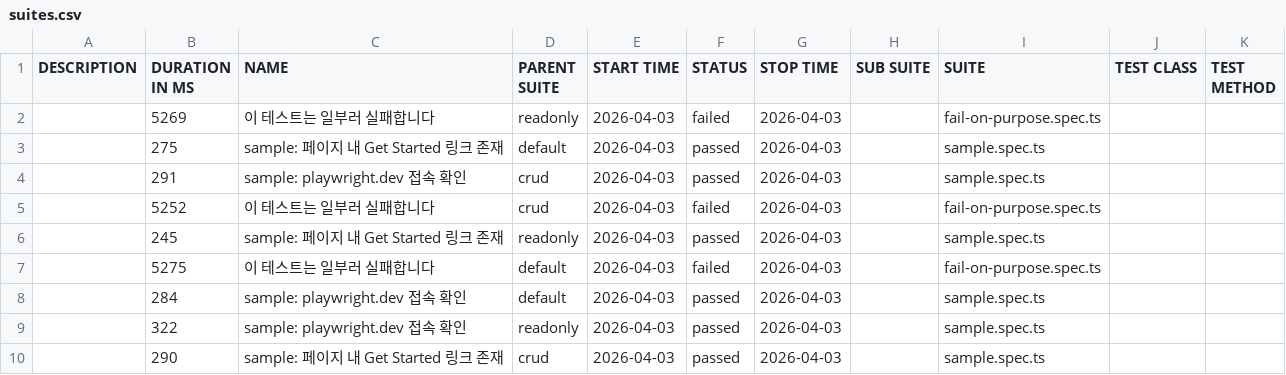
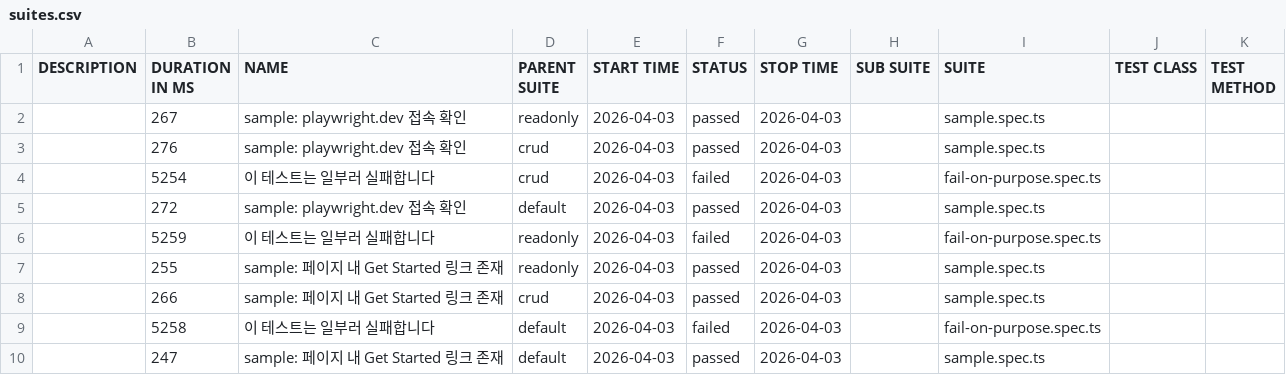
Before and after one commit to yugene-rhapsody/playwright-test-automation-lab, a CSV file: allure/data/suites.csv, drawn as a sheet.

```diff
--- a/allure/data/suites.csv
+++ b/allure/data/suites.csv
@@ -1,10 +1,10 @@
 "DESCRIPTION","DURATION IN MS","NAME","PARENT SUITE","START TIME","STATUS","STOP TIME","SUB SUITE","SUITE","TEST CLASS","TEST METHOD"
-"","5269","이 테스트는 일부러 실패합니다","readonly","2026-04-03","failed","2026-04-03","","fail-on-purpose.spec.ts","",""
-"","275","sample: 페이지 내 Get Started 링크 존재","default","2026-04-03","passed","2026-04-03","","sample.spec.ts","",""
-"","291","sample: playwright.dev 접속 확인","crud","2026-04-03","passed","2026-04-03","","sample.spec.ts","",""
-"","5252","이 테스트는 일부러 실패합니다","crud","2026-04-03","failed","2026-04-03","","fail-on-purpose.spec.ts","",""
-"","245","sample: 페이지 내 Get Started 링크 존재","readonly","2026-04-03","passed","2026-04-03","","sample.spec.ts","",""
-"","5275","이 테스트는 일부러 실패합니다","default","2026-04-03","failed","2026-04-03","","fail-on-purpose.spec.ts","",""
-"","284","sample: playwright.dev 접속 확인","default","2026-04-03","passed","2026-04-03","","sample.spec.ts","",""
-"","322","sample: playwright.dev 접속 확인","readonly","2026-04-03","passed","2026-04-03","","sample.spec.ts","",""
-"","290","sample: 페이지 내 Get Started 링크 존재","crud","2026-04-03","passed","2026-04-03","","sample.spec.ts","",""
+"","267","sample: playwright.dev 접속 확인","readonly","2026-04-03","passed","2026-04-03","","sample.spec.ts","",""
+"","276","sample: playwright.dev 접속 확인","crud","2026-04-03","passed","2026-04-03","","sample.spec.ts","",""
+"","5254","이 테스트는 일부러 실패합니다","crud","2026-04-03","failed","2026-04-03","","fail-on-purpose.spec.ts","",""
+"","272","sample: playwright.dev 접속 확인","default","2026-04-03","passed","2026-04-03","","sample.spec.ts","",""
+"","5259","이 테스트는 일부러 실패합니다","readonly","2026-04-03","failed","2026-04-03","","fail-on-purpose.spec.ts","",""
+"","255","sample: 페이지 내 Get Started 링크 존재","readonly","2026-04-03","passed","2026-04-03","","sample.spec.ts","",""
+"","266","sample: 페이지 내 Get Started 링크 존재","crud","2026-04-03","passed","2026-04-03","","sample.spec.ts","",""
+"","5258","이 테스트는 일부러 실패합니다","default","2026-04-03","failed","2026-04-03","","fail-on-purpose.spec.ts","",""
+"","247","sample: 페이지 내 Get Started 링크 존재","default","2026-04-03","passed","2026-04-03","","sample.spec.ts","",""
```
Also changed, not shown: 42 other files.
